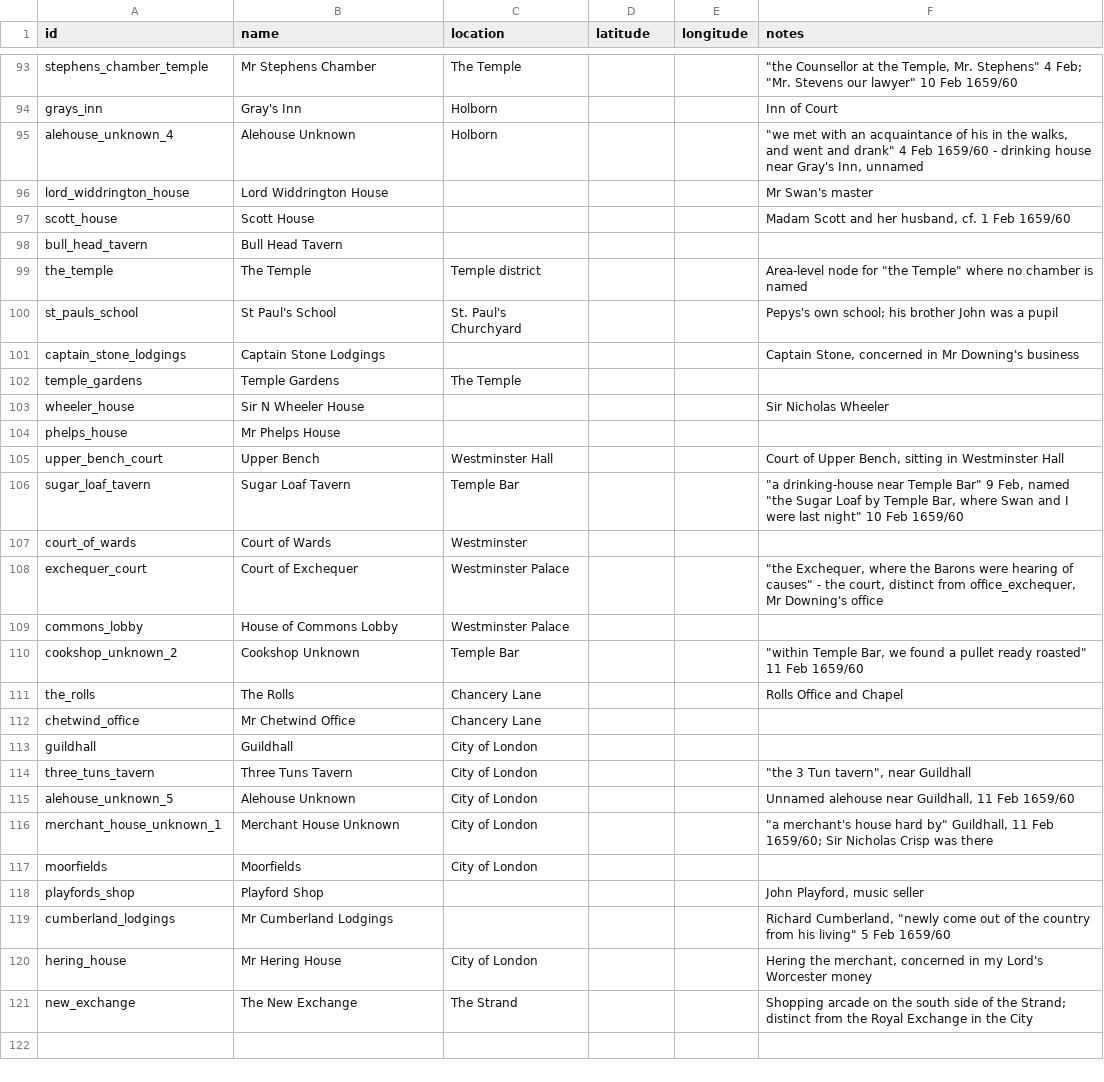
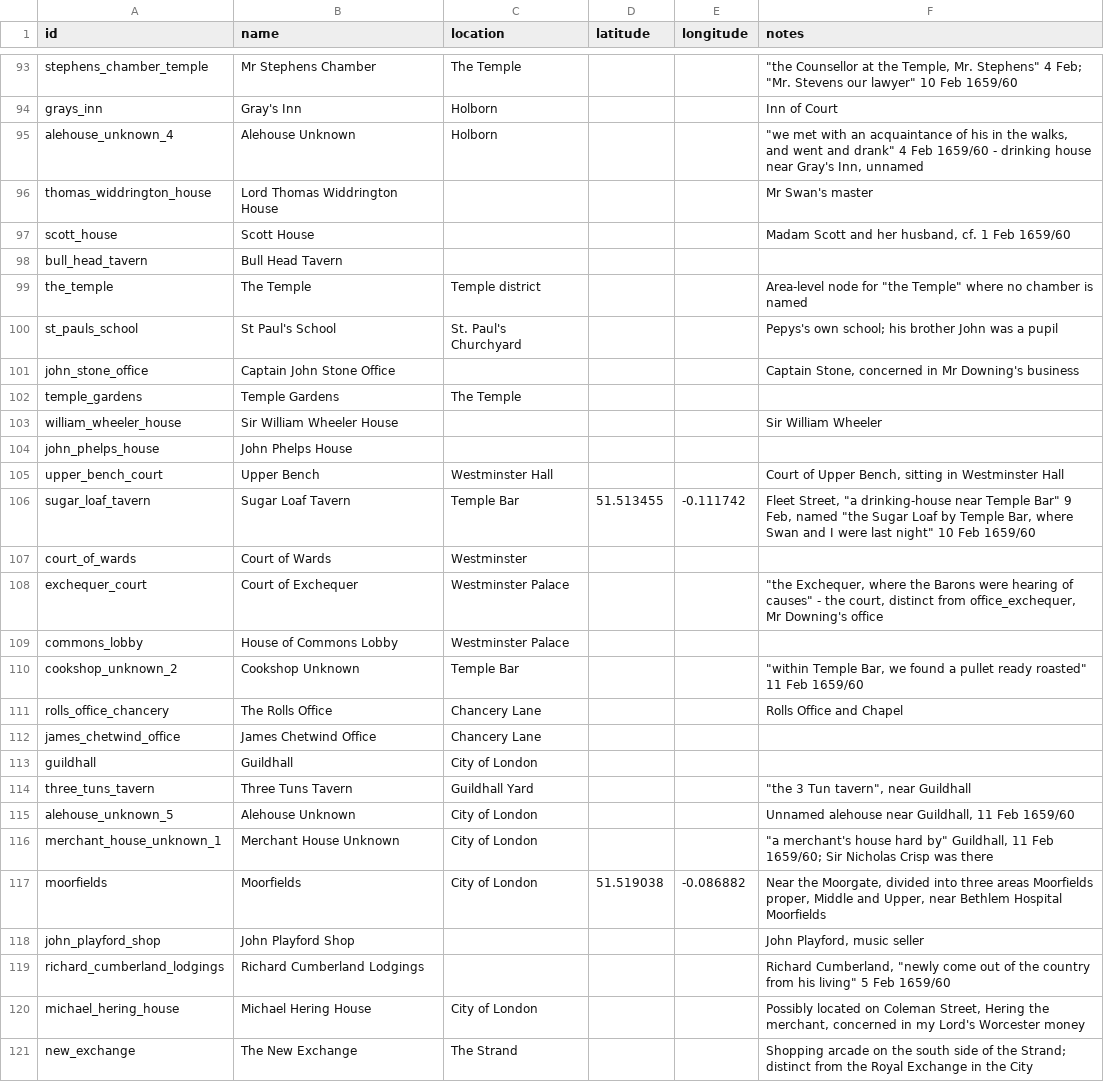
Before and after one commit to chnm/networking-pepys, a CSV file: network-data/curated/nodes.csv, drawn as a sheet; only a part is shown, gaps mark what is left out; the diff covers the shown part only.

Commit message:
nodes.csv checked for 1-15 Feb 1659/60

```diff
--- a/network-data/curated/nodes.csv
+++ b/network-data/curated/nodes.csv
@@ -95,3 +95,3 @@ grays_inn,Gray's Inn,Holborn,,,Inn of Court
 alehouse_unknown_4,Alehouse Unknown,Holborn,,,"""we met with an acquaintance of his in the walks, and went and drank"" 4 Feb 1659/60 - drinking house near Gray's Inn, unnamed"
-lord_widdrington_house,Lord Widdrington House,,,,Mr Swan's master
+thomas_widdrington_house,Lord Thomas Widdrington House,,,,Mr Swan's master
 scott_house,Scott House,,,,"Madam Scott and her husband, cf. 1 Feb 1659/60"
@@ -100,8 +100,8 @@ the_temple,The Temple,Temple district,,,"Area-level node for ""the Temple"" wher
 st_pauls_school,St Paul's School,St. Paul's Churchyard,,,Pepys's own school; his brother John was a pupil
-captain_stone_lodgings,Captain Stone Lodgings,,,,"Captain Stone, concerned in Mr Downing's business"
+john_stone_office,Captain John Stone Office,,,,"Captain Stone, concerned in Mr Downing's business"
 temple_gardens,Temple Gardens,The Temple,,,
-wheeler_house,Sir N Wheeler House,,,,Sir Nicholas Wheeler
-phelps_house,Mr Phelps House,,,,
+william_wheeler_house,Sir William Wheeler House,,,,Sir William Wheeler
+john_phelps_house,John Phelps House,,,,
 upper_bench_court,Upper Bench,Westminster Hall,,,"Court of Upper Bench, sitting in Westminster Hall"
-sugar_loaf_tavern,Sugar Loaf Tavern,Temple Bar,,,"""a drinking-house near Temple Bar"" 9 Feb, named ""the Sugar Loaf by Temple Bar, where Swan and I were last night"" 10 Feb 1659/60"
+sugar_loaf_tavern,Sugar Loaf Tavern,Temple Bar,51.513455,-0.111742,"Fleet Street, ""a drinking-house near Temple Bar"" 9 Feb, named ""the Sugar Loaf by Temple Bar, where Swan and I were last night"" 10 Feb 1659/60"
 court_of_wards,Court of Wards,Westminster,,,
@@ -110,12 +110,12 @@ commons_lobby,House of Commons Lobby,Westminster Palace,,,
 cookshop_unknown_2,Cookshop Unknown,Temple Bar,,,"""within Temple Bar, we found a pullet ready roasted"" 11 Feb 1659/60"
-the_rolls,The Rolls,Chancery Lane,,,Rolls Office and Chapel
-chetwind_office,Mr Chetwind Office,Chancery Lane,,,
+rolls_office_chancery,The Rolls Office,Chancery Lane,,,Rolls Office and Chapel
+james_chetwind_office,James Chetwind Office,Chancery Lane,,,
 guildhall,Guildhall,City of London,,,
-three_tuns_tavern,Three Tuns Tavern,City of London,,,"""the 3 Tun tavern"", near Guildhall"
+three_tuns_tavern,Three Tuns Tavern,Guildhall Yard,,,"""the 3 Tun tavern"", near Guildhall"
 alehouse_unknown_5,Alehouse Unknown,City of London,,,"Unnamed alehouse near Guildhall, 11 Feb 1659/60"
 merchant_house_unknown_1,Merchant House Unknown,City of London,,,"""a merchant's house hard by"" Guildhall, 11 Feb 1659/60; Sir Nicholas Crisp was there"
-moorfields,Moorfields,City of London,,,
-playfords_shop,Playford Shop,,,,"John Playford, music seller"
-cumberland_lodgings,Mr Cumberland Lodgings,,,,"Richard Cumberland, ""newly come out of the country from his living"" 5 Feb 1659/60"
-hering_house,Mr Hering House,City of London,,,"Hering the merchant, concerned in my Lord's Worcester money"
+moorfields,Moorfields,City of London,51.519038,-0.086882,"Near the Moorgate, divided into three areas Moorfields proper, Middle and Upper, near Bethlem Hospital Moorfields"
+john_playford_shop,John Playford Shop,,,,"John Playford, music seller"
+richard_cumberland_lodgings,Richard Cumberland Lodgings,,,,"Richard Cumberland, ""newly come out of the country from his living"" 5 Feb 1659/60"
+michael_hering_house,Michael Hering House,City of London,,,"Possibly located on Coleman Street, Hering the merchant, concerned in my Lord's Worcester money"
 new_exchange,The New Exchange,The Strand,,,Shopping arcade on the south side of the Strand; distinct from the Royal Exchange in the City
```
Also changed, not shown: 1 added row, 1 removed row and 9 edited cells elsewhere in this file.
